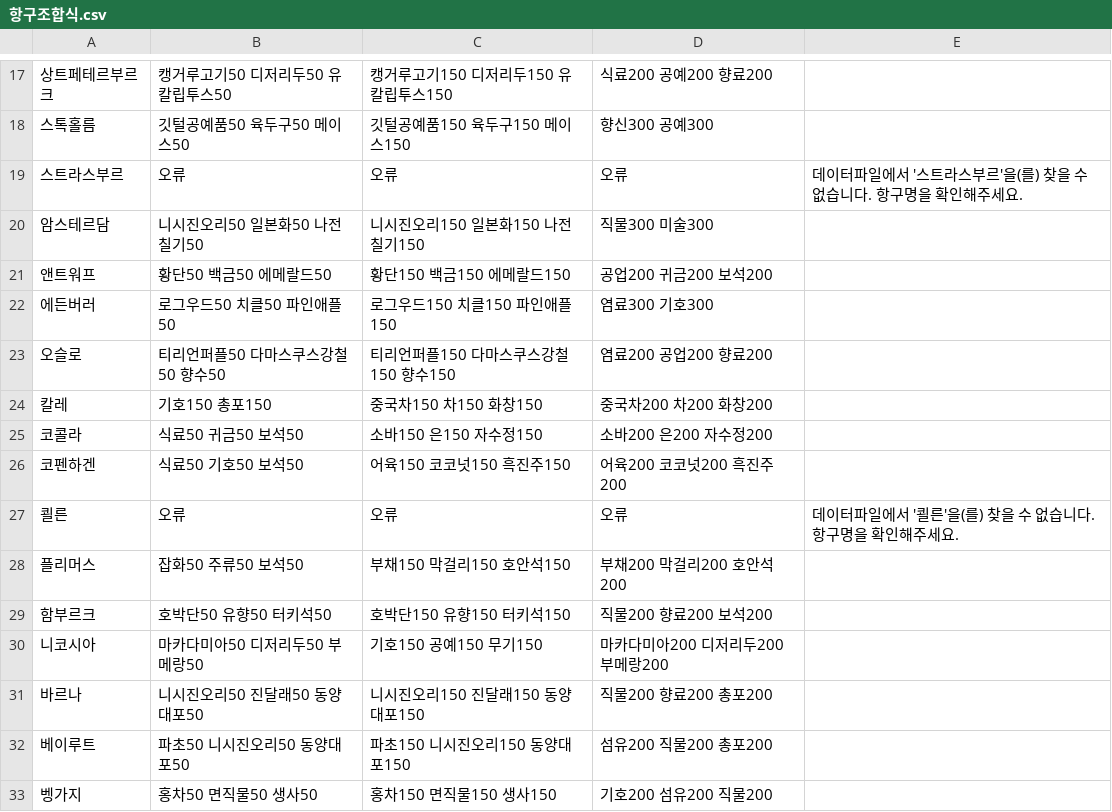
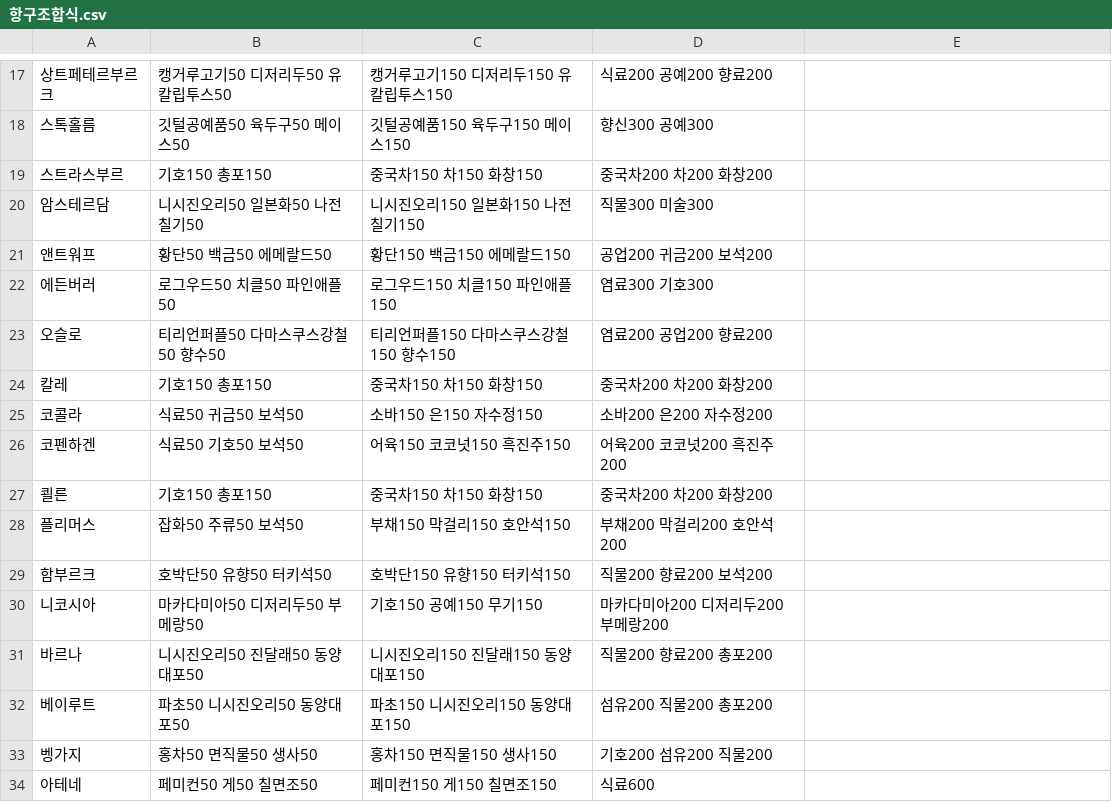
Before and after one commit to kosh9099/origin-deck-manager, a CSV file: 항구조합식.csv, drawn as a sheet; only a part is shown, gaps mark what is left out; the shorter side is filled out with more unchanged rows.

```diff
--- a/항구조합식.csv
+++ b/항구조합식.csv
@@ -18,3 +18,3 @@
 스톡홀름,깃털공예품50 육두구50 메이스50,깃털공예품150 육두구150 메이스150,향신300 공예300,
-스트라스부르,오류,오류,오류,데이터파일에서 '스트라스부르'을(를) 찾을 수 없습니다. 항구명을 확인해주세요.
+스트라스부르,기호150 총포150,중국차150 차150 화창150,중국차200 차200 화창200,
 암스테르담,니시진오리50 일본화50 나전칠기50,니시진오리150 일본화150 나전칠기150,직물300 미술300,
@@ -26,3 +26,3 @@
 코펜하겐,식료50 기호50 보석50,어육150 코코넛150 흑진주150,어육200 코코넛200 흑진주200,
-쾰른,오류,오류,오류,데이터파일에서 '쾰른'을(를) 찾을 수 없습니다. 항구명을 확인해주세요.
+쾰른,기호150 총포150,중국차150 차150 화창150,중국차200 차200 화창200,
 플리머스,잡화50 주류50 보석50,부채150 막걸리150 호안석150,부채200 막걸리200 호안석200,
```
Also changed, not shown: public/data/item_info.csv.
